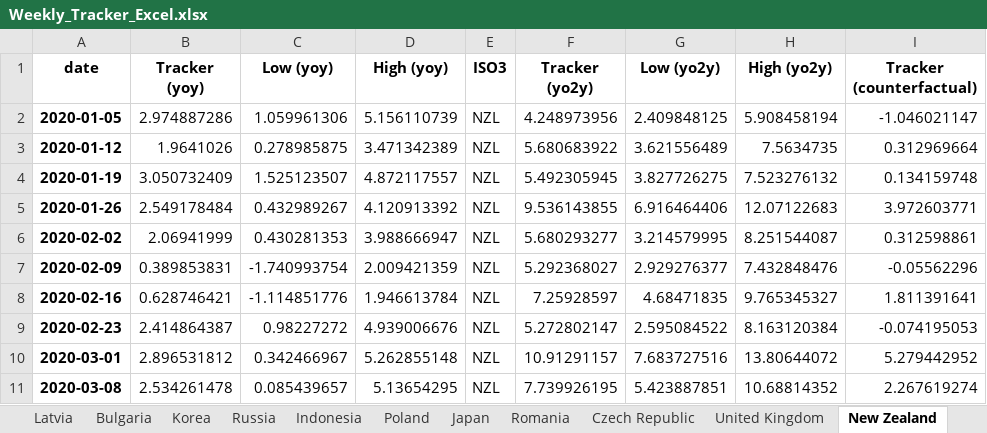
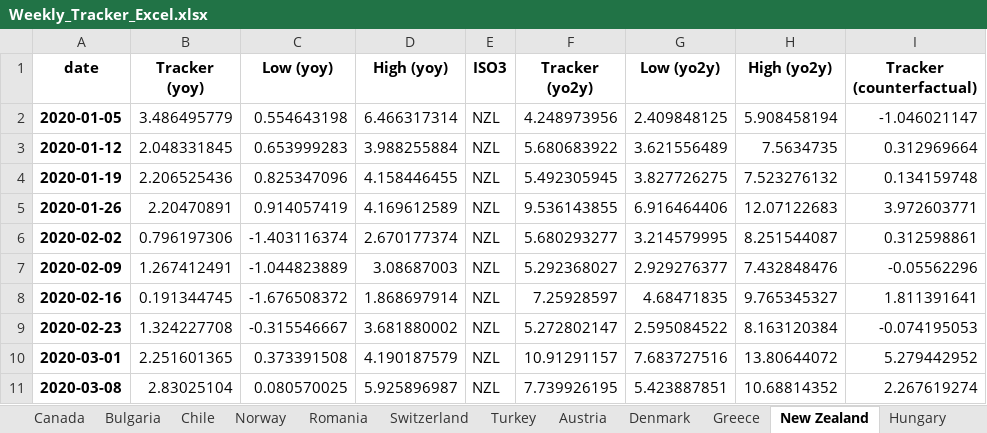
Before and after one commit to NicolasWoloszko/OECD-Weekly-Tracker, an Excel workbook: Data/Weekly_Tracker_Excel.xlsx, sheet New Zealand, drawn as a sheet; only a part is shown; values as stored, in another font and other column widths than the file's, no borders; the diff covers the shown part only; the diff names each change by its address in the sheet, - before the commit and + after, or states it on an @@ line.

```diff
--- a/Data/Weekly_Tracker_Excel.xlsx (sheet New Zealand)
+++ b/Data/Weekly_Tracker_Excel.xlsx (sheet New Zealand)
-B2 (Tracker (yoy)): 2.974887286
+B2 (Tracker (yoy)): 3.486495779
-C2 (Low (yoy)): 1.059961306
+C2 (Low (yoy)): 0.554643198
-D2 (High (yoy)): 5.156110739
+D2 (High (yoy)): 6.466317314
-B3 (Tracker (yoy)): 1.9641026
+B3 (Tracker (yoy)): 2.048331845
-C3 (Low (yoy)): 0.278985875
+C3 (Low (yoy)): 0.653999283
-D3 (High (yoy)): 3.471342389
+D3 (High (yoy)): 3.988255884
-B4 (Tracker (yoy)): 3.050732409
+B4 (Tracker (yoy)): 2.206525436
-C4 (Low (yoy)): 1.525123507
+C4 (Low (yoy)): 0.825347096
-D4 (High (yoy)): 4.872117557
+D4 (High (yoy)): 4.158446455
-B5 (Tracker (yoy)): 2.549178484
+B5 (Tracker (yoy)): 2.20470891
-C5 (Low (yoy)): 0.432989267
+C5 (Low (yoy)): 0.914057419
-D5 (High (yoy)): 4.120913392
+D5 (High (yoy)): 4.169612589
-B6 (Tracker (yoy)): 2.06941999
+B6 (Tracker (yoy)): 0.796197306
-C6 (Low (yoy)): 0.430281353
+C6 (Low (yoy)): -1.403116374
-D6 (High (yoy)): 3.988666947
+D6 (High (yoy)): 2.670177374
-B7 (Tracker (yoy)): 0.389853831
+B7 (Tracker (yoy)): 1.267412491
-C7 (Low (yoy)): -1.740993754
+C7 (Low (yoy)): -1.044823889
-D7 (High (yoy)): 2.009421359
+D7 (High (yoy)): 3.08687003
-B8 (Tracker (yoy)): 0.628746421
+B8 (Tracker (yoy)): 0.191344745
-C8 (Low (yoy)): -1.114851776
+C8 (Low (yoy)): -1.676508372
-D8 (High (yoy)): 1.946613784
+D8 (High (yoy)): 1.868697914
-B9 (Tracker (yoy)): 2.414864387
+B9 (Tracker (yoy)): 1.324227708
-C9 (Low (yoy)): 0.98227272
+C9 (Low (yoy)): -0.315546667
-D9 (High (yoy)): 4.939006676
+D9 (High (yoy)): 3.681880002
-B10 (Tracker (yoy)): 2.896531812
+B10 (Tracker (yoy)): 2.251601365
-C10 (Low (yoy)): 0.342466967
+C10 (Low (yoy)): 0.373391508
-D10 (High (yoy)): 5.262855148
+D10 (High (yoy)): 4.190187579
-B11 (Tracker (yoy)): 2.534261478
+B11 (Tracker (yoy)): 2.83025104
-C11 (Low (yoy)): 0.085439657
+C11 (Low (yoy)): 0.080570025
-D11 (High (yoy)): 5.13654295
+D11 (High (yoy)): 5.925896987
```
Also changed, not shown: 1 added row and 204 edited cells elsewhere in this sheet, sheet Estonia, sheet Ireland, sheet Iceland, sheet Turkey, sheet Lithuania, sheet Denmark, 38 more sheets, other sheet tabs, Data/weekly_tracker.xlsx.
